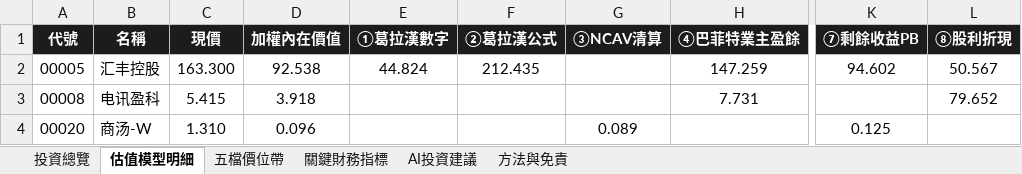
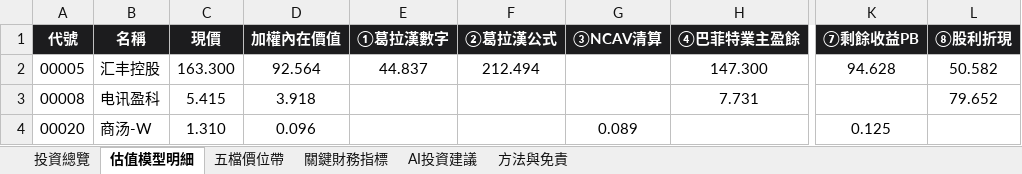
Before and after one commit to wbensonw/AI_stock_intrinsic_value, an Excel workbook: docs/reports/內在價值報告_20260912.xlsx, sheet 估值模型明細, drawn as a sheet; only a part is shown, gaps mark what is left out; values as stored, in another font and other column widths than the file's, no borders; the diff covers the shown part only; the diff names each change by its address in the sheet, - before the commit and + after, or states it on an @@ line.

```diff
--- a/docs/reports/內在價值報告_20260912.xlsx (sheet 估值模型明細)
+++ b/docs/reports/內在價值報告_20260912.xlsx (sheet 估值模型明細)
-D2 (加權內在價值): 92.538
+D2 (加權內在價值): 92.564
-E2 (①葛拉漢數字): 44.824
+E2 (①葛拉漢數字): 44.837
-F2 (②葛拉漢公式): 212.435
+F2 (②葛拉漢公式): 212.494
-H2 (④巴菲特業主盈餘): 147.259
+H2 (④巴菲特業主盈餘): 147.300
-K2 (⑦剩餘收益PB): 94.602
+K2 (⑦剩餘收益PB): 94.628
-L2 (⑧股利折現): 50.567
+L2 (⑧股利折現): 50.582
```
Also changed, not shown: 3 removed rows and 108 edited cells elsewhere in this sheet, sheet 投資總覽, sheet AI投資建議, sheet 五檔價位帶, sheet 關鍵財務指標.
